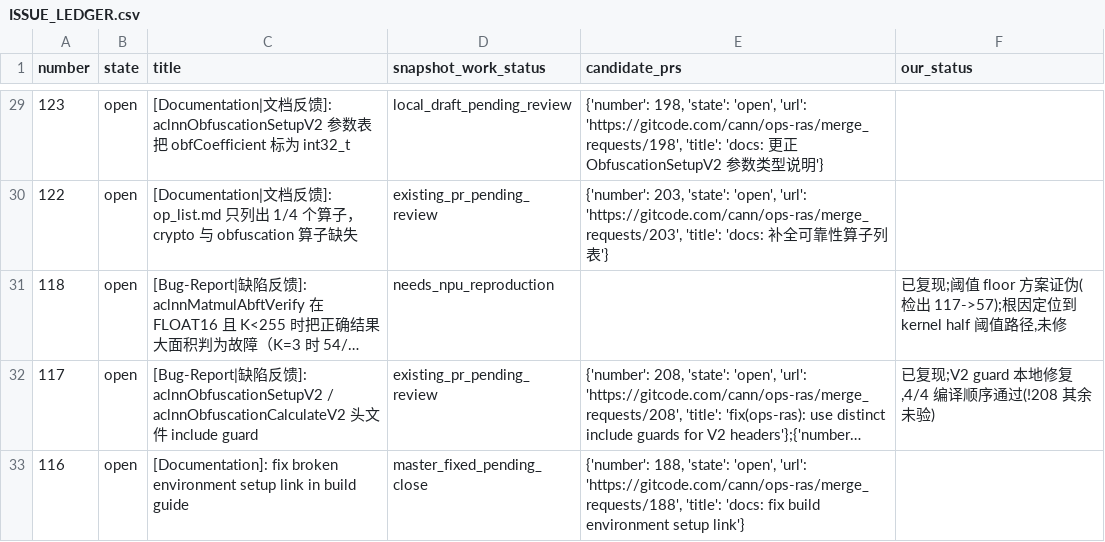
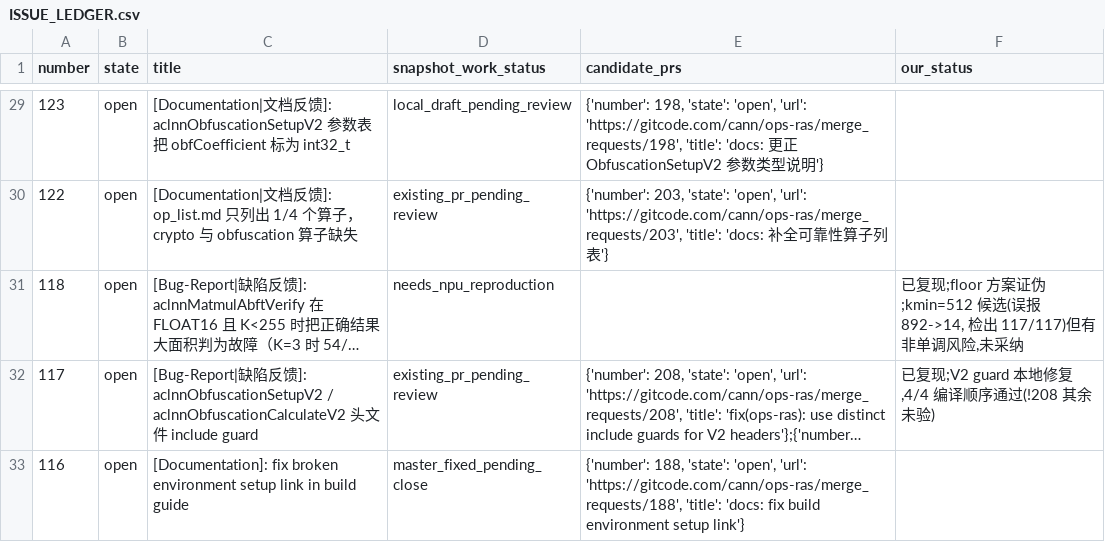
Before and after one commit to whisky286/ops-ras-handoff, a CSV file: server-run-2026-11-25/ISSUE_LEDGER.csv, drawn as a sheet; only a part is shown, gaps mark what is left out; long unchanged cells end in …; the diff names each change by its address in the sheet, - before the commit and + after, or states it on an @@ line.

```diff
--- a/server-run-2026-11-25/ISSUE_LEDGER.csv
+++ b/server-run-2026-11-25/ISSUE_LEDGER.csv
-F31 (our_status): 已复现;阈值 floor 方案证伪(检出 117->57);根因定位到 kernel half 阈值路径,未修
+F31 (our_status): 已复现;floor 方案证伪;kmin=512 候选(误报 892->14, 检出 117/117)但有非单调风险,未采纳
```
Also changed, not shown: 18 other files.
